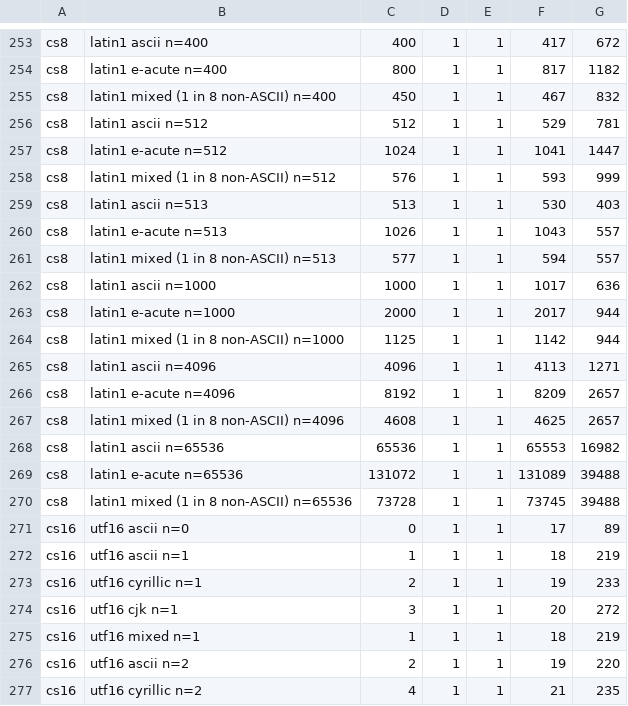
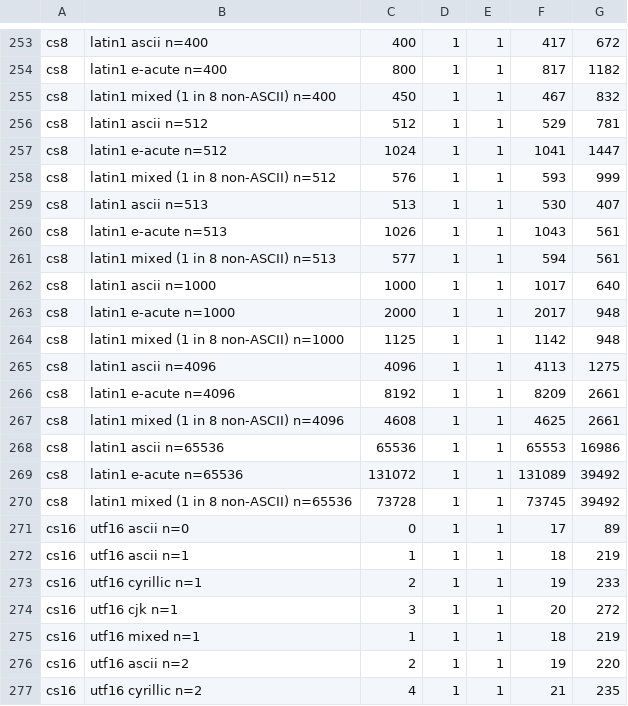
Before and after one commit to robobun/soup, a TSV file: notes/out/c4.icelake.tsv, drawn as a sheet; only a part is shown, gaps mark what is left out.

```diff
--- a/notes/out/c4.icelake.tsv
+++ b/notes/out/c4.icelake.tsv
@@ -258,14 +258,14 @@ cs8	latin1 e-acute n=512	1024	1	1	1041	1447
 cs8	latin1 mixed (1 in 8 non-ASCII) n=512	576	1	1	593	999
-cs8	latin1 ascii n=513	513	1	1	530	403
-cs8	latin1 e-acute n=513	1026	1	1	1043	557
-cs8	latin1 mixed (1 in 8 non-ASCII) n=513	577	1	1	594	557
-cs8	latin1 ascii n=1000	1000	1	1	1017	636
-cs8	latin1 e-acute n=1000	2000	1	1	2017	944
-cs8	latin1 mixed (1 in 8 non-ASCII) n=1000	1125	1	1	1142	944
-cs8	latin1 ascii n=4096	4096	1	1	4113	1271
-cs8	latin1 e-acute n=4096	8192	1	1	8209	2657
-cs8	latin1 mixed (1 in 8 non-ASCII) n=4096	4608	1	1	4625	2657
-cs8	latin1 ascii n=65536	65536	1	1	65553	16982
-cs8	latin1 e-acute n=65536	131072	1	1	131089	39488
-cs8	latin1 mixed (1 in 8 non-ASCII) n=65536	73728	1	1	73745	39488
+cs8	latin1 ascii n=513	513	1	1	530	407
+cs8	latin1 e-acute n=513	1026	1	1	1043	561
+cs8	latin1 mixed (1 in 8 non-ASCII) n=513	577	1	1	594	561
+cs8	latin1 ascii n=1000	1000	1	1	1017	640
+cs8	latin1 e-acute n=1000	2000	1	1	2017	948
+cs8	latin1 mixed (1 in 8 non-ASCII) n=1000	1125	1	1	1142	948
+cs8	latin1 ascii n=4096	4096	1	1	4113	1275
+cs8	latin1 e-acute n=4096	8192	1	1	8209	2661
+cs8	latin1 mixed (1 in 8 non-ASCII) n=4096	4608	1	1	4625	2661
+cs8	latin1 ascii n=65536	65536	1	1	65553	16986
+cs8	latin1 e-acute n=65536	131072	1	1	131089	39492
+cs8	latin1 mixed (1 in 8 non-ASCII) n=65536	73728	1	1	73745	39492
 cs16	utf16 ascii n=0	0	1	1	17	89
```
Also changed, not shown: notes/out/c4.arm64.tsv, notes/out/c4.haswell.tsv, 12 other files.
